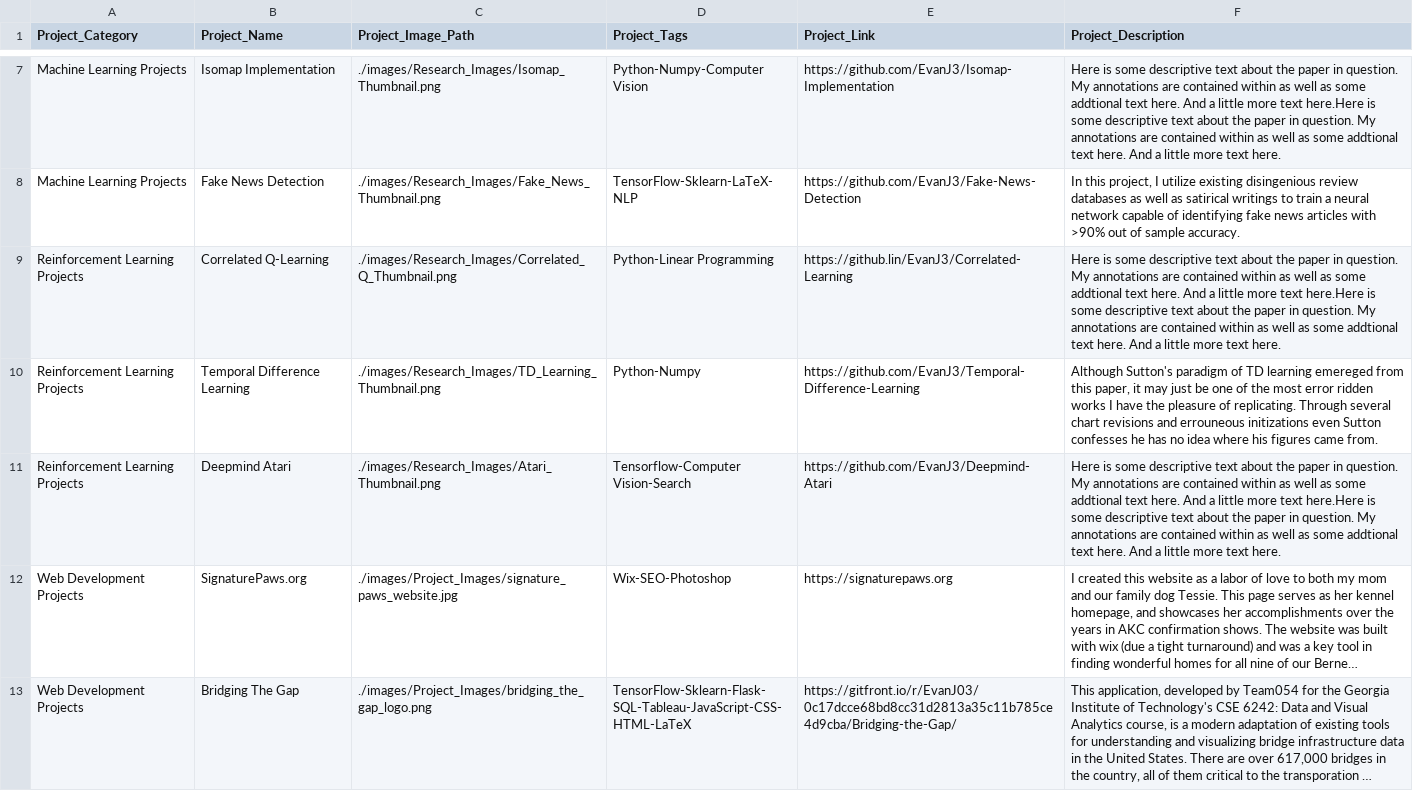
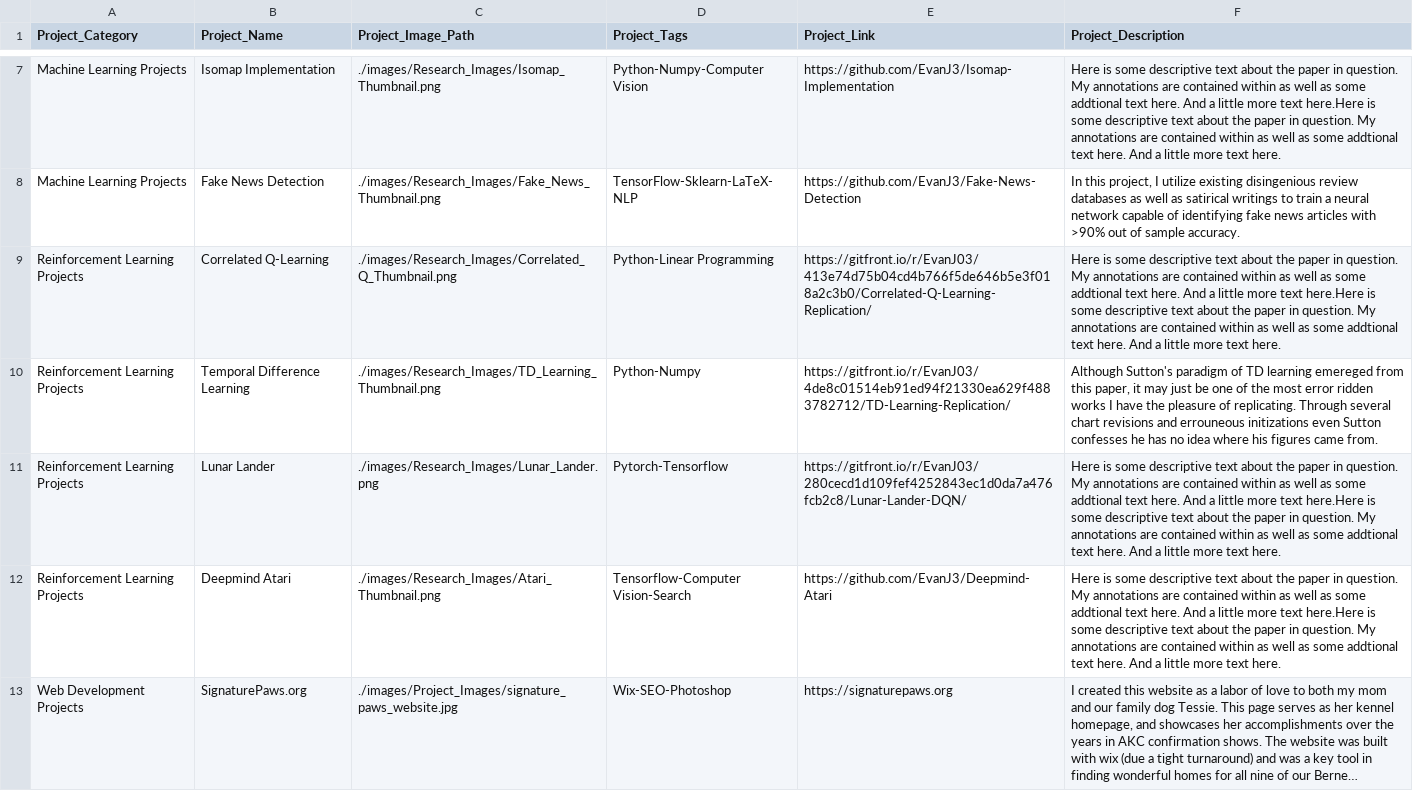
Before and after one commit to EvanJ3/EvanJ3.github.io, a CSV file: csv/Projects_csv/Project_Data.csv, drawn as a sheet; only a part is shown, gaps mark what is left out; the shorter side is filled out with more unchanged rows; long unchanged cells end in ….

Commit message:
update project links

```diff
--- a/csv/Projects_csv/Project_Data.csv
+++ b/csv/Projects_csv/Project_Data.csv
@@ -8,4 +8,5 @@ Machine Learning Projects,Isomap Implementation,./images/Research_Images/Isomap_
 Machine Learning Projects,Fake News Detection,./images/Research_Images/Fake_News_Thumbnail.png,TensorFlow-Sklearn-LaTeX-NLP,https://github.com/EvanJ3/Fake-News-Detection,"In this project, I utilize existing disingenious review databases as well as satirical writings to train a neural network capable of identifying fake news articles with >90% out of sample accuracy."
-Reinforcement Learning Projects,Correlated Q-Learning,./images/Research_Images/Correlated_Q_Thumbnail.png,Python-Linear Programming,https://github.lin/EvanJ3/Correlated-Learning,Here is some descriptive text about the paper in question. My annotations are contained within as well as some addtional text here. And a little more text here.Here is some descriptive text about the paper in question. My annotations are contained within as well as some addtional text here. And a little more text here.
-Reinforcement Learning Projects,Temporal Difference Learning,./images/Research_Images/TD_Learning_Thumbnail.png,Python-Numpy,https://github.com/EvanJ3/Temporal-Difference-Learning,"Although Sutton's paradigm of TD learning emereged from this paper, it may just be one of the most error ridden works I have the pleasure of replicating. Through several chart revisions and errouneous initizations even Sutton confesses he has no idea where his figures came from."
+Reinforcement Learning Projects,Correlated Q-Learning,./images/Research_Images/Correlated_Q_Thumbnail.png,Python-Linear Programming,https://gitfront.io/r/EvanJ03/413e74d75b04cd4b766f5de646b5e3f018a2c3b0/Correlated-Q-Learning-Replication/,Here is some descriptive text about the paper in question. My annotations are contained within as well as some addtional text here. And a little more text here.Here is some descriptive text about the paper in question. My annotations are contained within as well as some addtional text here. And a little more text here.
+Reinforcement Learning Projects,Temporal Difference Learning,./images/Research_Images/TD_Learning_Thumbnail.png,Python-Numpy,https://gitfront.io/r/EvanJ03/4de8c01514eb91ed94f21330ea629f4883782712/TD-Learning-Replication/,"Although Sutton's paradigm of TD learning emereged from this paper, it may just be one of the most error ridden works I have the pleasure of replicating. Through several chart revisions and errouneous initizations even Sutton confesses he has no idea where his figures came from."
+Reinforcement Learning Projects,Lunar Lander,./images/Research_Images/Lunar_Lander.png,Pytorch-Tensorflow,https://gitfront.io/r/EvanJ03/280cecd1d109fef4252843ec1d0da7a476fcb2c8/Lunar-Lander-DQN/,Here is some descriptive text about the paper in question. My annotations are contained within as well as some addtional text here. And a little more text here.Here is some descriptive text about the paper in question. My annotations are contained within as well as some addtional text here. And a little more text here.
 Reinforcement Learning Projects,Deepmind Atari,./images/Research_Images/Atari_Thumbnail.png,Tensorflow-Computer Vision-Search,https://github.com/EvanJ3/Deepmind-Atari,Here is some descriptive text about the paper in question. My annotations are contained within as well as some addtional text here. And a little more text here.Here is some descriptive text about the paper in question. My annotations are contained within as well as some addtional text here. And a little more text here.
```
Also changed, not shown: 1 other file.
